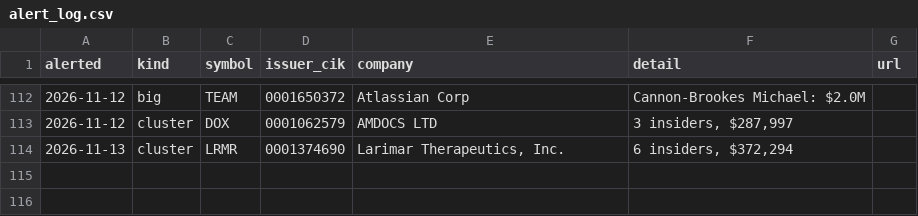
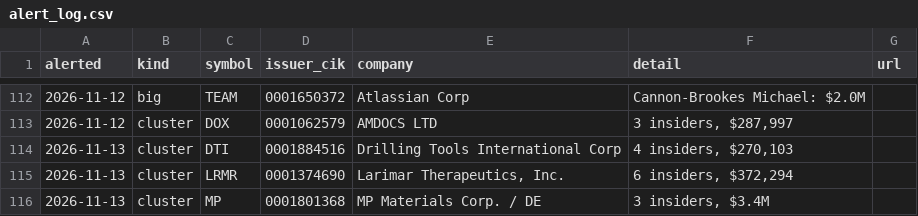
Before and after one commit to jwill736/market-tracker, a CSV file: alert_log.csv, drawn as a sheet; only a part is shown, gaps mark what is left out.

```diff
--- a/alert_log.csv
+++ b/alert_log.csv
@@ -113,2 +113,4 @@ alerted,kind,symbol,issuer_cik,company,detail,url
 2026-11-12,cluster,DOX,0001062579,AMDOCS LTD,"3 insiders, $287,997",
+2026-11-13,cluster,DTI,0001884516,Drilling Tools International Corp,"4 insiders, $270,103",
 2026-11-13,cluster,LRMR,0001374690,"Larimar Therapeutics, Inc.","6 insiders, $372,294",
+2026-11-13,cluster,MP,0001801368,MP Materials Corp. / DE,"3 insiders, $3.4M",
```
Also changed, not shown: alerted.csv, 2 other files.
